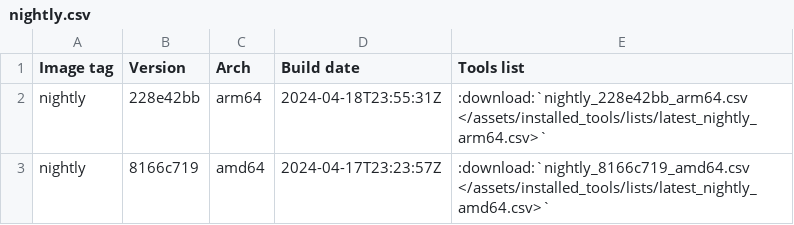
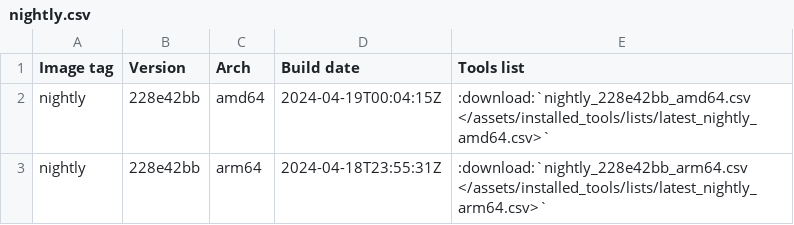
Before and after one commit to ThePorgs/Exegol-docs, a CSV file: source/assets/installed_tools/nightly.csv, drawn as a sheet; removed rows and columns are numbered as before the commit, all else as after; the diff names each change by its address in the sheet, - before the commit and + after, or states it on an @@ line.

```diff
--- a/source/assets/installed_tools/nightly.csv
+++ b/source/assets/installed_tools/nightly.csv
+row 2: nightly | 228e42bb | amd64 | 2024-04-19T00:04:15Z | :download:`nightly_228e42bb_amd64.csv </assets/installed_tools/lists/latest_nightly_amd64.csv>`
-row 3: nightly | 8166c719 | amd64 | 2024-04-17T23:23:57Z | :download:`nightly_8166c719_amd64.csv </assets/installed_tools/lists/latest_nightly_amd64.csv>`
```
Also changed, not shown: source/assets/installed_tools/lists/latest_nightly_amd64.csv.
